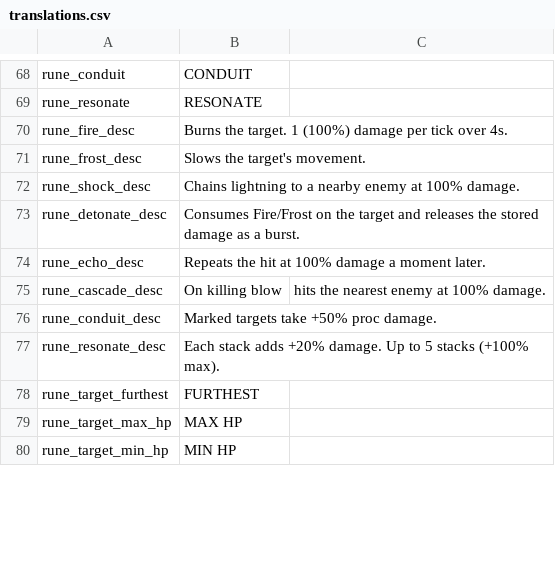
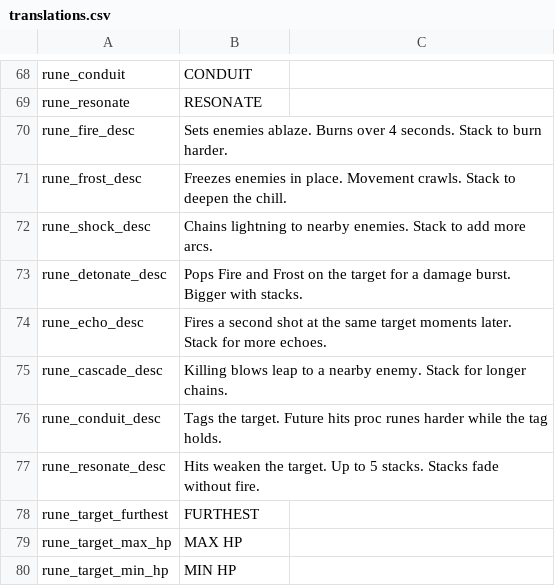
Before and after one commit to matt-neave/ship-corner-game, a CSV file: data/translations.csv, drawn as a sheet; only a part is shown, gaps mark what is left out; the diff covers the shown part only.

```diff
--- a/data/translations.csv
+++ b/data/translations.csv
@@ -69,10 +69,10 @@ rune_conduit,CONDUIT
 rune_resonate,RESONATE
-rune_fire_desc,Burns the target. 1 (100%) damage per tick over 4s.
-rune_frost_desc,Slows the target's movement.
-rune_shock_desc,Chains lightning to a nearby enemy at 100% damage.
-rune_detonate_desc,Consumes Fire/Frost on the target and releases the stored damage as a burst.
-rune_echo_desc,Repeats the hit at 100% damage a moment later.
-rune_cascade_desc,On killing blow, hits the nearest enemy at 100% damage.
-rune_conduit_desc,Marked targets take +50% proc damage.
-rune_resonate_desc,Each stack adds +20% damage. Up to 5 stacks (+100% max).
+rune_fire_desc,Sets enemies ablaze. Burns over 4 seconds. Stack to burn harder.
+rune_frost_desc,Freezes enemies in place. Movement crawls. Stack to deepen the chill.
+rune_shock_desc,Chains lightning to nearby enemies. Stack to add more arcs.
+rune_detonate_desc,Pops Fire and Frost on the target for a damage burst. Bigger with stacks.
+rune_echo_desc,Fires a second shot at the same target moments later. Stack for more echoes.
+rune_cascade_desc,Killing blows leap to a nearby enemy. Stack for longer chains.
+rune_conduit_desc,Tags the target. Future hits proc runes harder while the tag holds.
+rune_resonate_desc,Hits weaken the target. Up to 5 stacks. Stacks fade without fire.
 rune_target_furthest,FURTHEST
```
Also changed, not shown: 1 added row and 17 edited cells elsewhere in this file, 24 other files.
